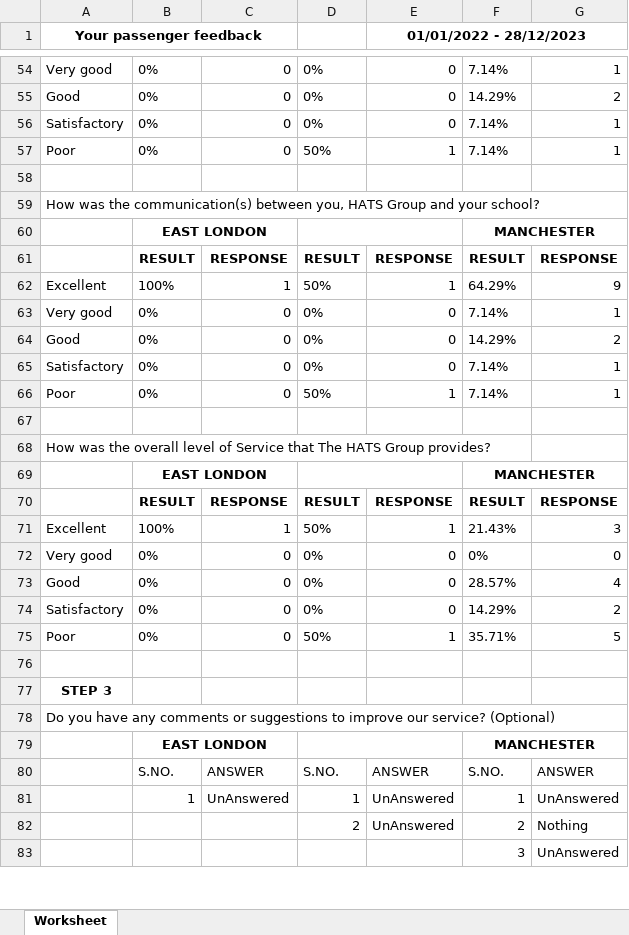
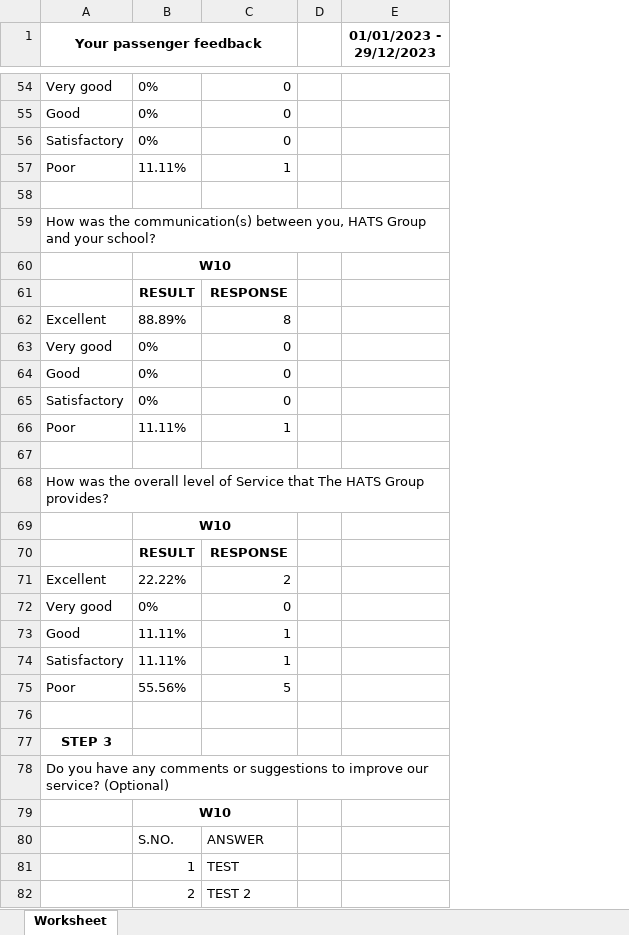
Before and after one commit to dev-aachuki20/feedback_management, an Excel workbook: report-doc/preview-report/excel/average-survey-question-multiple-location-55.xlsx, sheet Worksheet, drawn as a sheet; only a part is shown, gaps mark what is left out; values as stored, in another font and other column widths than the file's, no borders; removed rows and columns are numbered as before the commit, all else as after; the diff covers the shown part only; the diff names each change by its address in the sheet, - before the commit and + after, or states it on an @@ line.

```diff
--- a/report-doc/preview-report/excel/average-survey-question-multiple-location-55.xlsx (sheet Worksheet)
+++ b/report-doc/preview-report/excel/average-survey-question-multiple-location-55.xlsx (sheet Worksheet)
-column D, rows 54-80: 0% | 0% | 0% | 50% |  |  |  | RESULT | 50% | 0% | 0% | 0% | 50% |  |  |  | RESULT | 50% | 0% | 0% | 0% | 50% |  |  |  |  | S.NO.; row 82: 2
-column E (01/01/2022 - 28/12/2023), rows 54-80: 0 | 0 | 0 | 1 |  |  |  | RESPONSE | 1 | 0 | 0 | 0 | 1 |  |  |  | RESPONSE | 1 | 0 | 0 | 0 | 1 |  |  |  |  | ANSWER; row 82: UnAnswered
-column F, rows 54-80: 7.14% | 14.29% | 7.14% | 7.14% |  |  | MANCHESTER | RESULT | 64.29% | 7.14% | 14.29% | 7.14% | 7.14% |  |  | MANCHESTER | RESULT | 21.43% | 0% | 28.57% | 14.29% | 35.71% |  |  |  | MANCHESTER | S.NO.; rows 82-83: 2 | 3
-column G, rows 54-80: 1 | 2 | 1 | 1 |  |  |  | RESPONSE | 9 | 1 | 2 | 1 | 1 |  |  |  | RESPONSE | 3 | 0 | 4 | 2 | 5 |  |  |  |  | ANSWER; rows 82-83: Nothing | UnAnswered
+column D, empty
+column E (01/01/2023 - 29/12/2023), empty
-B57: 0%
+B57: 11.11%
-C57: 0
+C57: 1
-B60: EAST LONDON
+B60: W10
-B62: 100%
+B62: 88.89%
-C62: 1
+C62: 8
-B66: 0%
+B66: 11.11%
-C66: 0
+C66: 1
-B69: EAST LONDON
+B69: W10
-B71: 100%
+B71: 22.22%
-C71: 1
+C71: 2
-B73:B74: 0%
+B73:B74: 11.11%
-C73:C74: 0
+C73:C74: 1
-B75: 0%
+B75: 55.56%
-C75: 0
+C75: 5
-B79: EAST LONDON
+B79: W10
-row 81:  | 1 | UnAnswered | 1 | UnAnswered | 1 | UnAnswered
-B81: (empty)
+B81: 1
-C81: (empty)
+C81: TEST
-B82: (empty)
+B82: 2
-C82: (empty)
+C82: TEST 2
```
Also changed, not shown: 4 removed rows and 42 edited cells elsewhere in this sheet, report-doc/preview-report/excel/survey-question-overall.xlsx, 14 other files.
